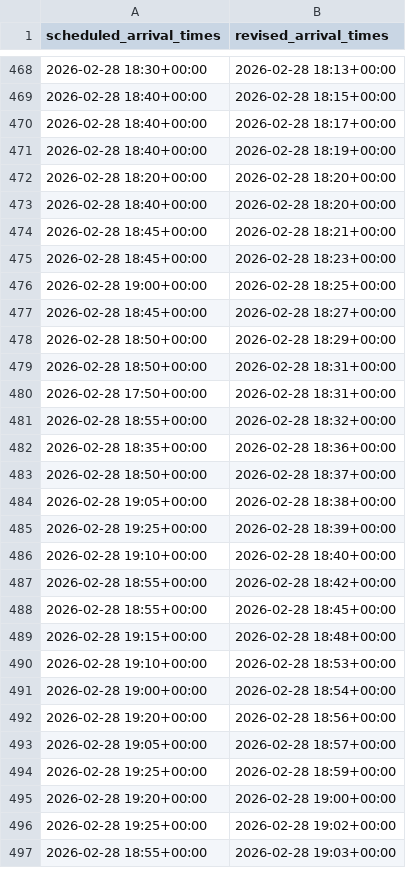
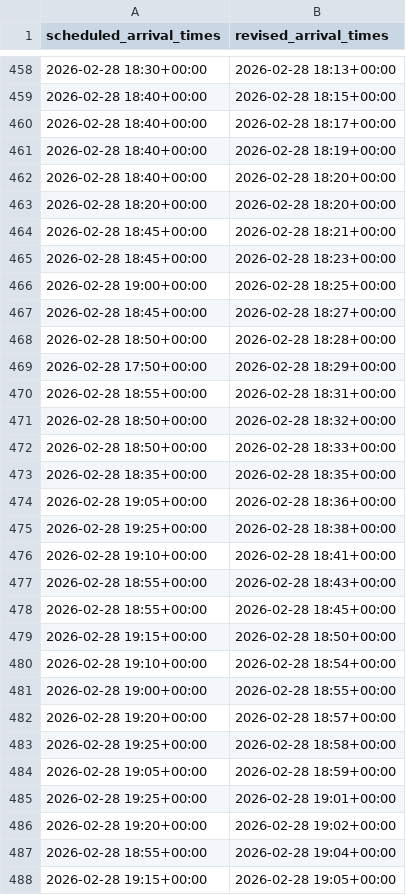
Before and after one commit to yashpincha/labubu-money, a CSV file: imc/data/arrivals.csv, drawn as a sheet; only a part is shown, gaps mark what is left out; the diff covers the shown part only.

```diff
--- a/imc/data/arrivals.csv
+++ b/imc/data/arrivals.csv
@@ -471,4 +461,4 @@ scheduled_arrival_times,revised_arrival_times
 2026-02-28 18:40+00:00,2026-02-28 18:19+00:00
+2026-02-28 18:40+00:00,2026-02-28 18:20+00:00
 2026-02-28 18:20+00:00,2026-02-28 18:20+00:00
-2026-02-28 18:40+00:00,2026-02-28 18:20+00:00
 2026-02-28 18:45+00:00,2026-02-28 18:21+00:00
@@ -477,21 +467,22 @@ scheduled_arrival_times,revised_arrival_times
 2026-02-28 18:45+00:00,2026-02-28 18:27+00:00
-2026-02-28 18:50+00:00,2026-02-28 18:29+00:00
-2026-02-28 18:50+00:00,2026-02-28 18:31+00:00
-2026-02-28 17:50+00:00,2026-02-28 18:31+00:00
-2026-02-28 18:55+00:00,2026-02-28 18:32+00:00
-2026-02-28 18:35+00:00,2026-02-28 18:36+00:00
-2026-02-28 18:50+00:00,2026-02-28 18:37+00:00
-2026-02-28 19:05+00:00,2026-02-28 18:38+00:00
-2026-02-28 19:25+00:00,2026-02-28 18:39+00:00
-2026-02-28 19:10+00:00,2026-02-28 18:40+00:00
-2026-02-28 18:55+00:00,2026-02-28 18:42+00:00
+2026-02-28 18:50+00:00,2026-02-28 18:28+00:00
+2026-02-28 17:50+00:00,2026-02-28 18:29+00:00
+2026-02-28 18:55+00:00,2026-02-28 18:31+00:00
+2026-02-28 18:50+00:00,2026-02-28 18:32+00:00
+2026-02-28 18:50+00:00,2026-02-28 18:33+00:00
+2026-02-28 18:35+00:00,2026-02-28 18:35+00:00
+2026-02-28 19:05+00:00,2026-02-28 18:36+00:00
+2026-02-28 19:25+00:00,2026-02-28 18:38+00:00
+2026-02-28 19:10+00:00,2026-02-28 18:41+00:00
+2026-02-28 18:55+00:00,2026-02-28 18:43+00:00
 2026-02-28 18:55+00:00,2026-02-28 18:45+00:00
-2026-02-28 19:15+00:00,2026-02-28 18:48+00:00
-2026-02-28 19:10+00:00,2026-02-28 18:53+00:00
-2026-02-28 19:00+00:00,2026-02-28 18:54+00:00
-2026-02-28 19:20+00:00,2026-02-28 18:56+00:00
-2026-02-28 19:05+00:00,2026-02-28 18:57+00:00
-2026-02-28 19:25+00:00,2026-02-28 18:59+00:00
-2026-02-28 19:20+00:00,2026-02-28 19:00+00:00
-2026-02-28 19:25+00:00,2026-02-28 19:02+00:00
-2026-02-28 18:55+00:00,2026-02-28 19:03+00:00
+2026-02-28 19:15+00:00,2026-02-28 18:50+00:00
+2026-02-28 19:10+00:00,2026-02-28 18:54+00:00
+2026-02-28 19:00+00:00,2026-02-28 18:55+00:00
+2026-02-28 19:20+00:00,2026-02-28 18:57+00:00
+2026-02-28 19:25+00:00,2026-02-28 18:58+00:00
+2026-02-28 19:05+00:00,2026-02-28 18:59+00:00
+2026-02-28 19:25+00:00,2026-02-28 19:01+00:00
+2026-02-28 19:20+00:00,2026-02-28 19:02+00:00
+2026-02-28 18:55+00:00,2026-02-28 19:04+00:00
+2026-02-28 19:15+00:00,2026-02-28 19:05+00:00
```
Also changed, not shown: 18 added rows, 18 removed rows, 4 moved rows and 23 edited cells elsewhere in this file, imc/data/departures.csv, 4 other files.
